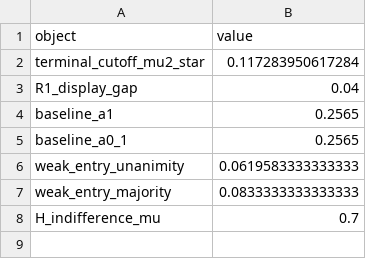
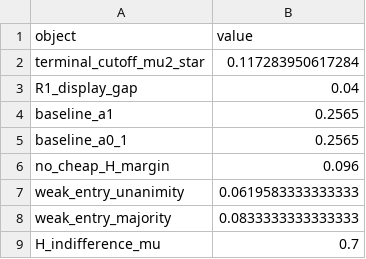
Before and after one commit to mgaldino/PowerBP-WTO, a CSV file: figures/relative_package_region_summary_piH0.csv, drawn as a sheet; the diff names each change by its address in the sheet, - before the commit and + after, or states it on an @@ line.

Commit message:
Complete relative-package review fixes

```diff
--- a/figures/relative_package_region_summary_piH0.csv
+++ b/figures/relative_package_region_summary_piH0.csv
+row 6: no_cheap_H_margin | 0.096
```
Also changed, not shown: 15 other files.
